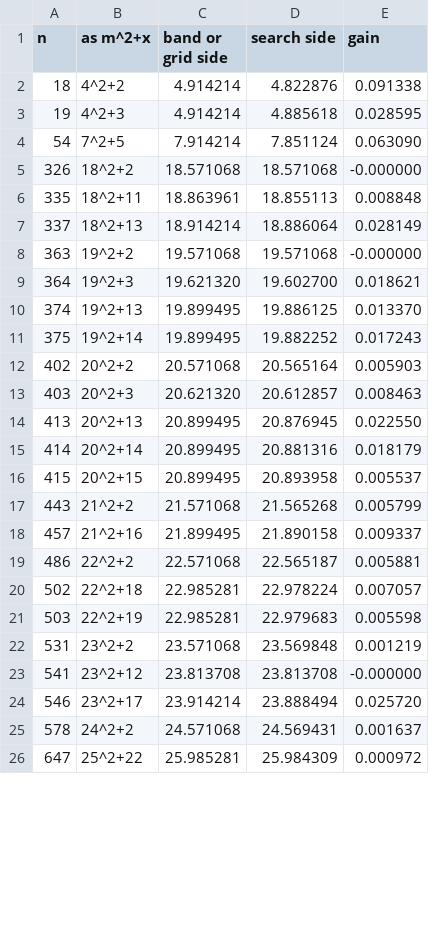
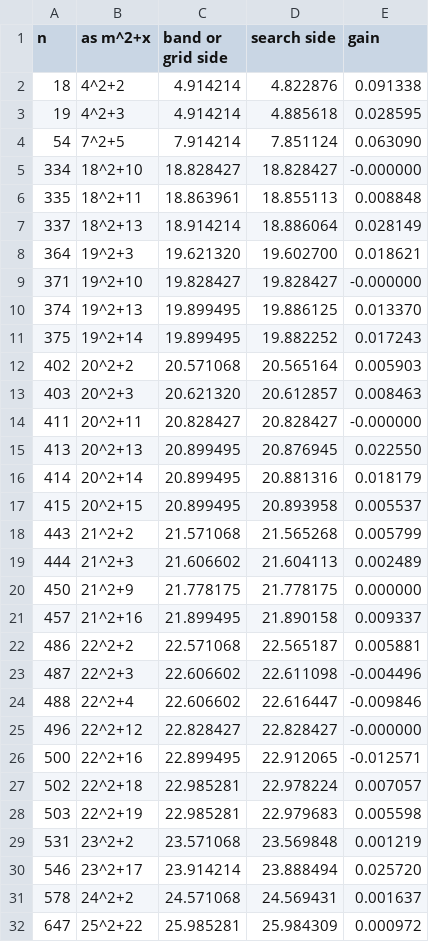
Before and after one commit to VishnuVaidyanathan/Sq-in-a-Sq, a CSV file: results/summary.csv, drawn as a sheet; only a part is shown; the diff covers the shown part only.

```diff
--- a/results/summary.csv
+++ b/results/summary.csv
@@ -4,7 +4,7 @@ n,as m^2+x,band or grid side,search side,gain
 54,7^2+5,7.914214,7.851124,0.063090
-326,18^2+2,18.571068,18.571068,-0.000000
+334,18^2+10,18.828427,18.828427,-0.000000
 335,18^2+11,18.863961,18.855113,0.008848
 337,18^2+13,18.914214,18.886064,0.028149
-363,19^2+2,19.571068,19.571068,-0.000000
 364,19^2+3,19.621320,19.602700,0.018621
+371,19^2+10,19.828427,19.828427,-0.000000
 374,19^2+13,19.899495,19.886125,0.013370
@@ -13,2 +13,3 @@ n,as m^2+x,band or grid side,search side,gain
 403,20^2+3,20.621320,20.612857,0.008463
+411,20^2+11,20.828427,20.828427,-0.000000
 413,20^2+13,20.899495,20.876945,0.022550
@@ -17,4 +18,10 @@ n,as m^2+x,band or grid side,search side,gain
 443,21^2+2,21.571068,21.565268,0.005799
+444,21^2+3,21.606602,21.604113,0.002489
+450,21^2+9,21.778175,21.778175,0.000000
 457,21^2+16,21.899495,21.890158,0.009337
 486,22^2+2,22.571068,22.565187,0.005881
+487,22^2+3,22.606602,22.611098,-0.004496
+488,22^2+4,22.606602,22.616447,-0.009846
+496,22^2+12,22.828427,22.828427,-0.000000
+500,22^2+16,22.899495,22.912065,-0.012571
 502,22^2+18,22.985281,22.978224,0.007057
@@ -22,3 +29,2 @@ n,as m^2+x,band or grid side,search side,gain
 531,23^2+2,23.571068,23.569848,0.001219
-541,23^2+12,23.813708,23.813708,-0.000000
 546,23^2+17,23.914214,23.888494,0.025720
```
Also changed, not shown: 2 added rows and 1 removed row elsewhere in this file, 1 other file.
